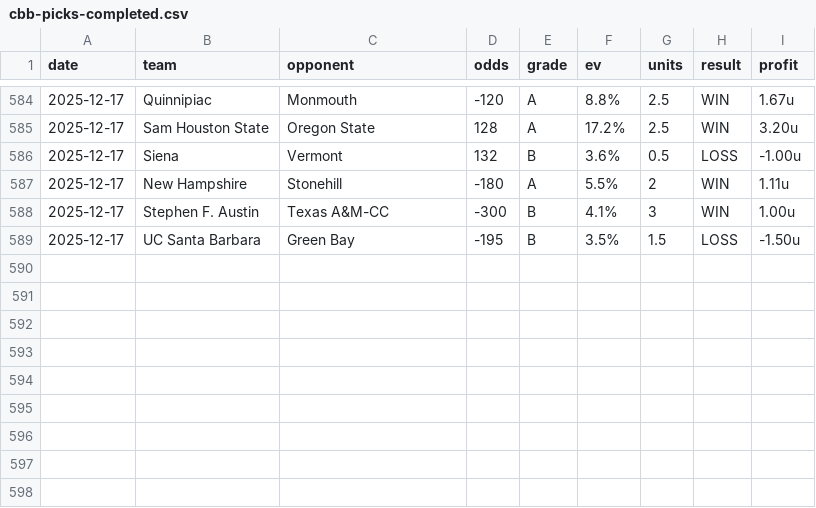
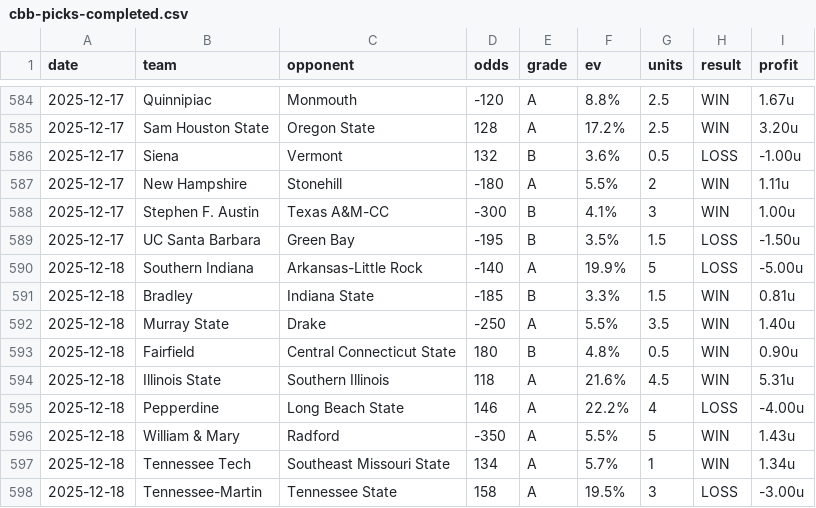
Before and after one commit to dpk1212/nhl-savant, a CSV file: public/data/cbb-picks-completed.csv, drawn as a sheet; only a part is shown, gaps mark what is left out; the diff names each change by its address in the sheet, - before the commit and + after, or states it on an @@ line.

```diff
--- a/public/data/cbb-picks-completed.csv
+++ b/public/data/cbb-picks-completed.csv
+row 590: 2025-12-18 | Southern Indiana | Arkansas-Little Rock | -140 | A | 19.9% | 5 | LOSS | -5.00u
+row 591: 2025-12-18 | Bradley | Indiana State | -185 | B | 3.3% | 1.5 | WIN | 0.81u
+row 592: 2025-12-18 | Murray State | Drake | -250 | A | 5.5% | 3.5 | WIN | 1.40u
+row 593: 2025-12-18 | Fairfield | Central Connecticut State | 180 | B | 4.8% | 0.5 | WIN | 0.90u
+row 594: 2025-12-18 | Illinois State | Southern Illinois | 118 | A | 21.6% | 4.5 | WIN | 5.31u
+row 595: 2025-12-18 | Pepperdine | Long Beach State | 146 | A | 22.2% | 4 | LOSS | -4.00u
+row 596: 2025-12-18 | William & Mary | Radford | -350 | A | 5.5% | 5 | WIN | 1.43u
+row 597: 2025-12-18 | Tennessee Tech | Southeast Missouri State | 134 | A | 5.7% | 1 | WIN | 1.34u
+row 598: 2025-12-18 | Tennessee-Martin | Tennessee State | 158 | A | 19.5% | 3 | LOSS | -3.00u
```
Also changed, not shown: public/data/nhl-picks-completed.csv, 1 other file.
